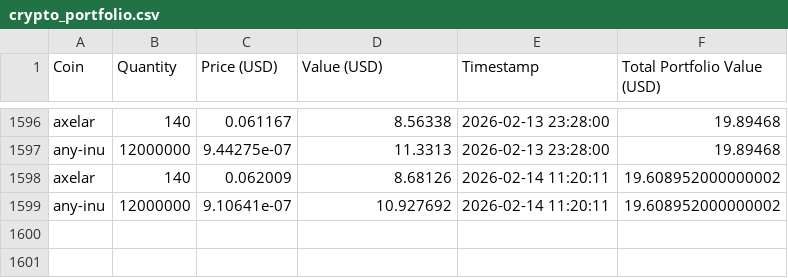
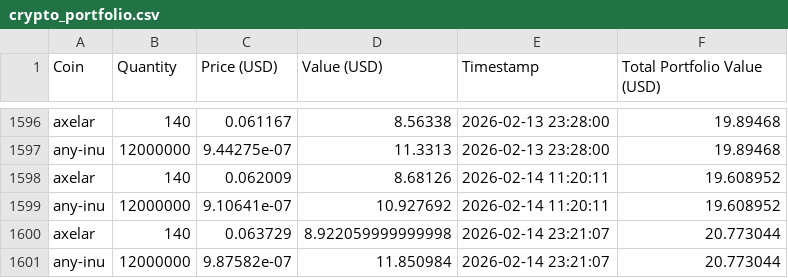
Before and after one commit to SebastianSkriver/Crypto-Tracker, a CSV file: crypto_portfolio.csv, drawn as a sheet; only a part is shown, gaps mark what is left out.

```diff
--- a/crypto_portfolio.csv
+++ b/crypto_portfolio.csv
@@ -1597,3 +1597,5 @@ axelar,140,0.061167,8.56338,2026-02-13 23:28:00,19.89468
 any-inu,12000000,9.44275e-07,11.3313,2026-02-13 23:28:00,19.89468
-axelar,140,0.062009,8.68126,2026-02-14 11:20:11,19.608952000000002
-any-inu,12000000,9.10641e-07,10.927692,2026-02-14 11:20:11,19.608952000000002
+axelar,140,0.062009,8.68126,2026-02-14 11:20:11,19.608952
+any-inu,12000000,9.10641e-07,10.927692,2026-02-14 11:20:11,19.608952
+axelar,140,0.063729,8.922059999999998,2026-02-14 23:21:07,20.773044
+any-inu,12000000,9.87582e-07,11.850984,2026-02-14 23:21:07,20.773044
```
